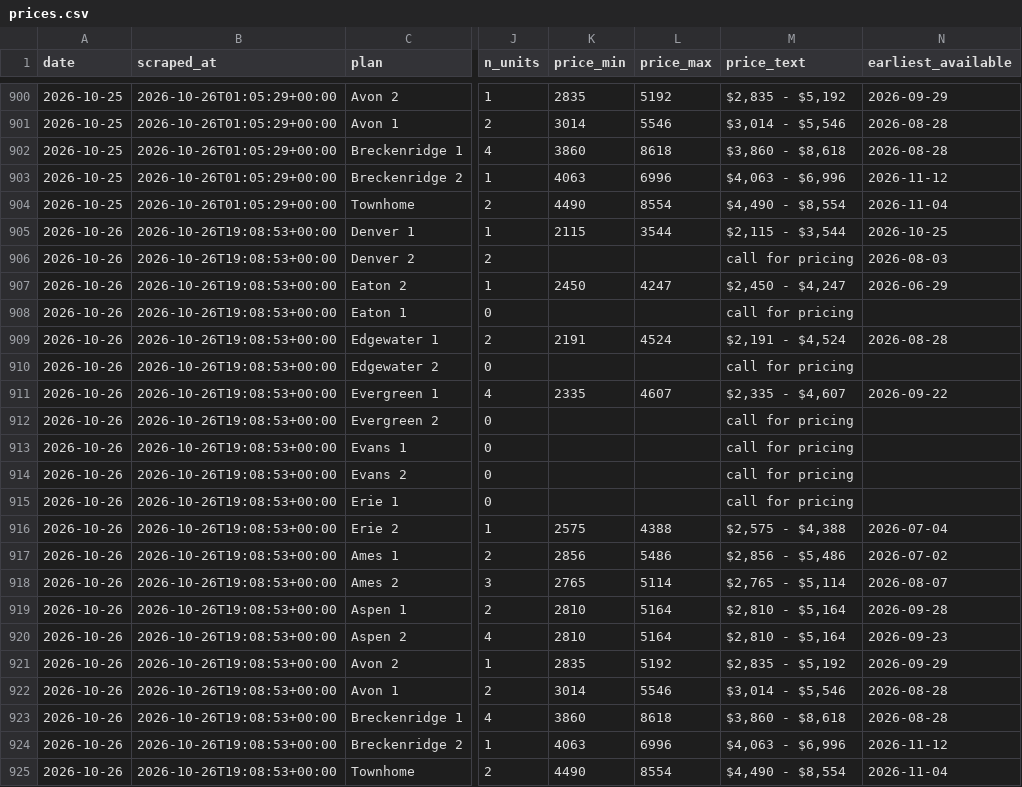
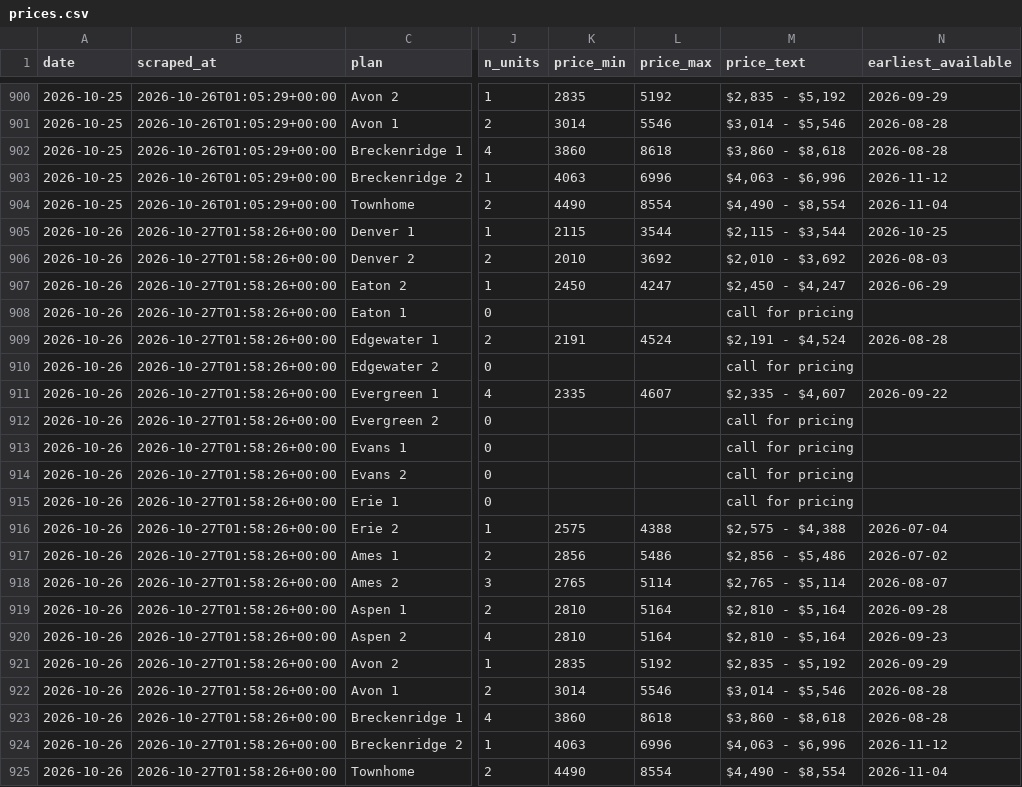
Before and after one commit to sharkweekshane/bell-rent-watch, a CSV file: data/prices.csv, drawn as a sheet; only a part is shown, gaps mark what is left out; the diff names each change by its address in the sheet, - before the commit and + after, or states it on an @@ line.

```diff
--- a/data/prices.csv
+++ b/data/prices.csv
-B905:B925 (scraped_at): 2026-10-26T19:08:53+00:00
+B905:B925 (scraped_at): 2026-10-27T01:58:26+00:00
-K906 (price_min): (empty)
+K906 (price_min): 2010
-L906 (price_max): (empty)
+L906 (price_max): 3692
-M906 (price_text): call for pricing
+M906 (price_text): $2,010 - $3,692
```
Also changed, not shown: data/units.csv, 1 other file.
